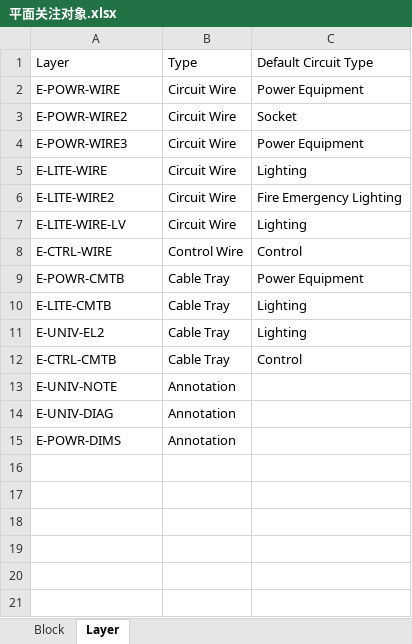
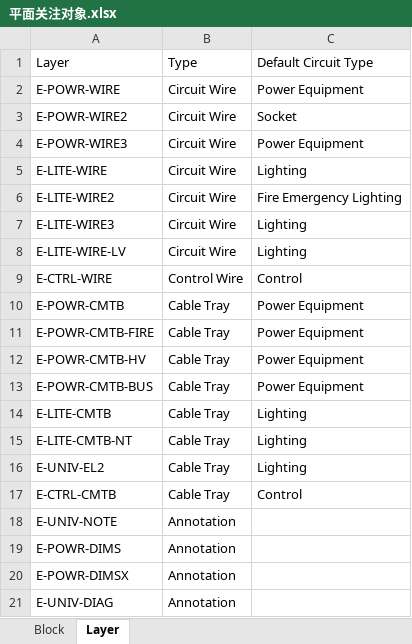
Before and after one commit to SBESIRC/ThMEPEngine, an Excel workbook: AutoLoader/Contents/Support/平面关注对象.xlsx, sheet Layer, drawn as a sheet; values as stored, in another font and other column widths than the file's, no borders; the diff names each change by its address in the sheet, - before the commit and + after, or states it on an @@ line.

```diff
--- a/AutoLoader/Contents/Support/平面关注对象.xlsx (sheet Layer)
+++ b/AutoLoader/Contents/Support/平面关注对象.xlsx (sheet Layer)
+row 7: E-LITE-WIRE3 | Circuit Wire | Lighting
+row 11: E-POWR-CMTB-FIRE | Cable Tray | Power Equipment
+row 12: E-POWR-CMTB-HV | Cable Tray | Power Equipment
+row 13: E-POWR-CMTB-BUS | Cable Tray | Power Equipment
+row 15: E-LITE-CMTB-NT | Cable Tray | Lighting
@@ row 15 moved to row 19: E-POWR-DIMS @@
+row 20: E-POWR-DIMSX | Annotation
```
Also changed, not shown: sheet Block, 1 other file.
